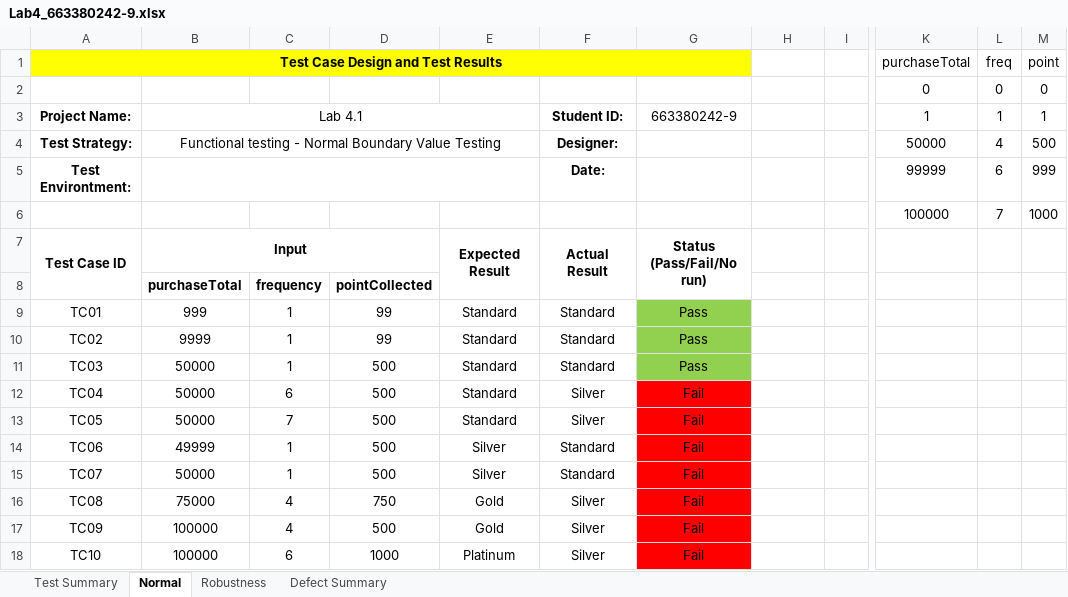
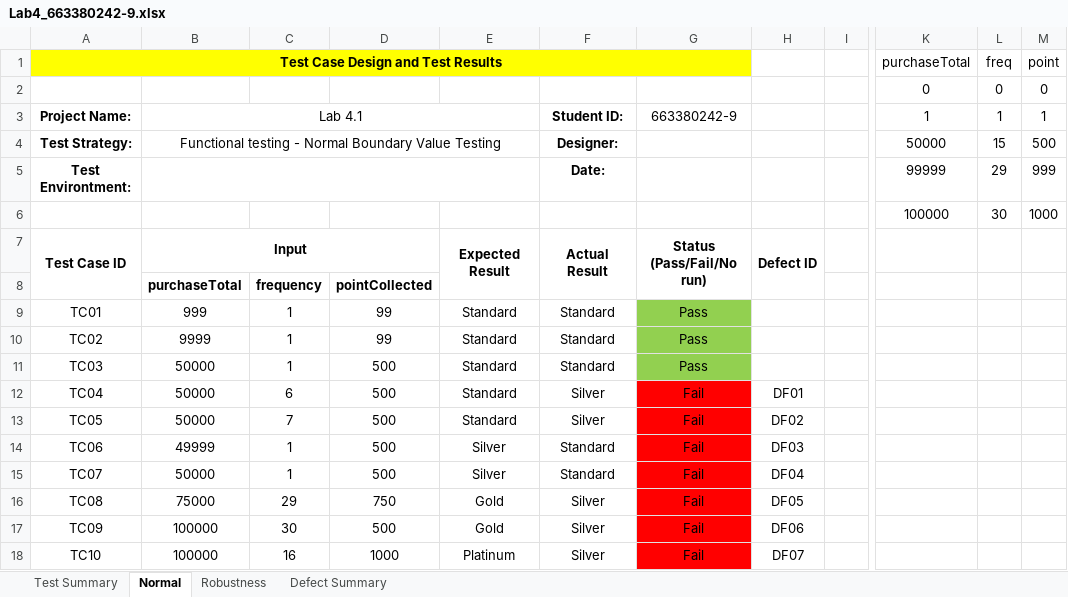
Before and after one commit to adithep2422/QA-Lab-4, an Excel workbook: Lab4_663380242-9.xlsx, sheet Normal, drawn as a sheet; only a part is shown, gaps mark what is left out; values as stored, in another font and other column widths than the file's, no borders; the diff names each change by its address in the sheet, - before the commit and + after, or states it on an @@ line.

```diff
--- a/Lab4_663380242-9.xlsx (sheet Normal)
+++ b/Lab4_663380242-9.xlsx (sheet Normal)
-L4: 4
+L4: 15
-L5: 6
+L5: 29
-L6: 7
+L6: 30
-H7: (empty)
+H7: Defect ID
+H7:H8 merged
-H12: (empty)
+H12: DF01
-H13: (empty)
+H13: DF02
-H14: (empty)
+H14: DF03
-H15: (empty)
+H15: DF04
-C16: 4
+C16: 29
-H16: (empty)
+H16: DF05
-C17: 4
+C17: 30
-H17: (empty)
+H17: DF06
-C18: 6
+C18: 16
-H18: (empty)
+H18: DF07
```
Also changed, not shown: sheet Defect Summary, sheet Robustness, 4 other files.
